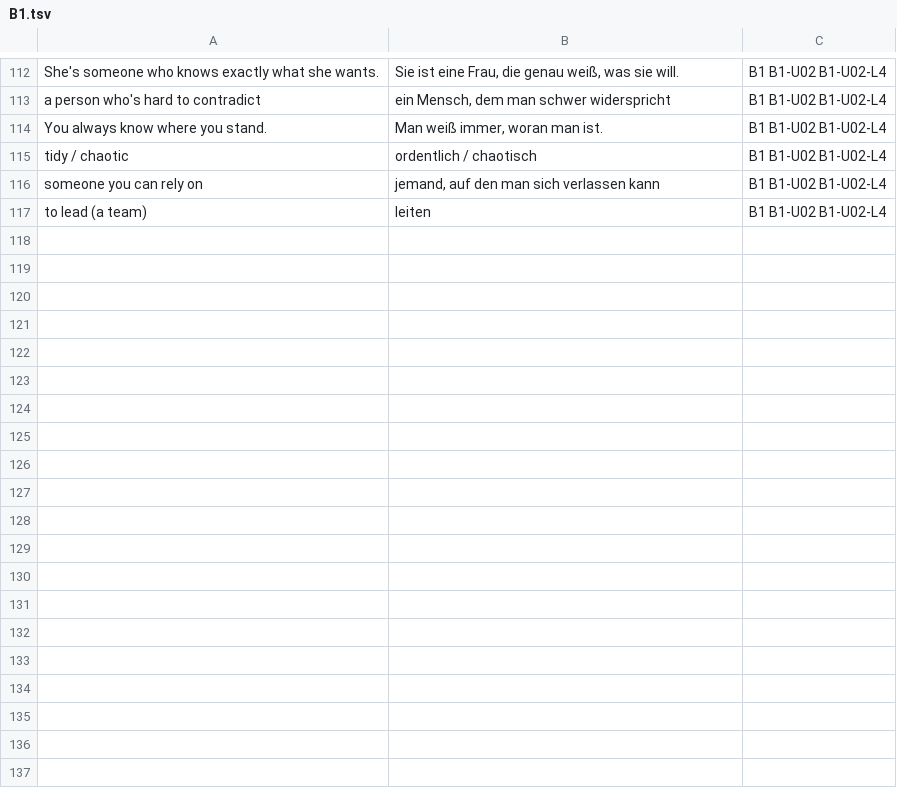
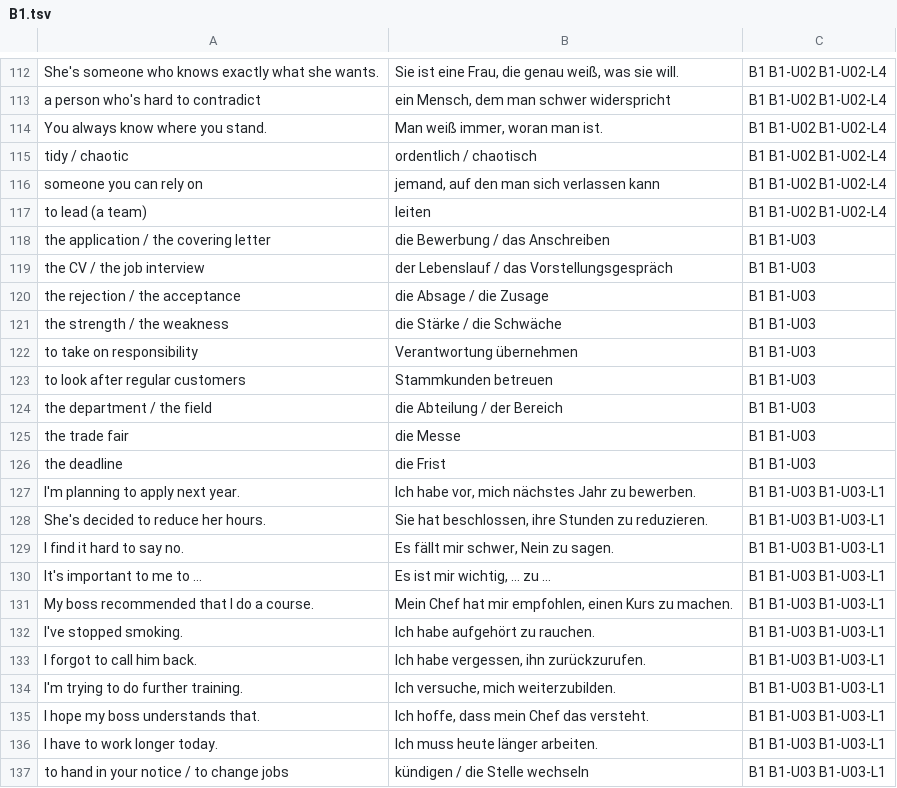
Before and after one commit to erhanozturk2018-maker/Deutsch, a TSV file: GERMAN_LEARNING_PLAN/Resources/Anki/B1.tsv, drawn as a sheet; only a part is shown, gaps mark what is left out; the diff covers the shown part only.

Commit message:
M6 WP1 complete: B1-U03 Arbeit & Beruf, validation V-013
zu + infinitive, um...zu vs damit, and the da-word + clause, applied to
applications and job interviews (letter, self-presentation, strengths
and weaknesses, questions, salary, rejection feedback). Story Bank Task
1 at B1. Adds the zu-infinitive, purpose and da-word tables plus
application Redemittel; B1.tsv now 170 cards. Records V-013 and
changelog [013], and the new commit-only Git workflow in CLAUDE.md.

```diff
--- a/GERMAN_LEARNING_PLAN/Resources/Anki/B1.tsv
+++ b/GERMAN_LEARNING_PLAN/Resources/Anki/B1.tsv
@@ -117 +117,21 @@ someone you can rely on	jemand, auf den man sich verlassen kann	B1 B1-U02 B1-U02
 to lead (a team)	leiten	B1 B1-U02 B1-U02-L4
+the application / the covering letter	die Bewerbung / das Anschreiben	B1 B1-U03
+the CV / the job interview	der Lebenslauf / das Vorstellungsgespräch	B1 B1-U03
+the rejection / the acceptance	die Absage / die Zusage	B1 B1-U03
+the strength / the weakness	die Stärke / die Schwäche	B1 B1-U03
+to take on responsibility	Verantwortung übernehmen	B1 B1-U03
+to look after regular customers	Stammkunden betreuen	B1 B1-U03
+the department / the field	die Abteilung / der Bereich	B1 B1-U03
+the trade fair	die Messe	B1 B1-U03
+the deadline	die Frist	B1 B1-U03
+I'm planning to apply next year.	Ich habe vor, mich nächstes Jahr zu bewerben.	B1 B1-U03 B1-U03-L1
+She's decided to reduce her hours.	Sie hat beschlossen, ihre Stunden zu reduzieren.	B1 B1-U03 B1-U03-L1
+I find it hard to say no.	Es fällt mir schwer, Nein zu sagen.	B1 B1-U03 B1-U03-L1
+It's important to me to …	Es ist mir wichtig, … zu …	B1 B1-U03 B1-U03-L1
+My boss recommended that I do a course.	Mein Chef hat mir empfohlen, einen Kurs zu machen.	B1 B1-U03 B1-U03-L1
+I've stopped smoking.	Ich habe aufgehört zu rauchen.	B1 B1-U03 B1-U03-L1
+I forgot to call him back.	Ich habe vergessen, ihn zurückzurufen.	B1 B1-U03 B1-U03-L1
+I'm trying to do further training.	Ich versuche, mich weiterzubilden.	B1 B1-U03 B1-U03-L1
+I hope my boss understands that.	Ich hoffe, dass mein Chef das versteht.	B1 B1-U03 B1-U03-L1
+I have to work longer today.	Ich muss heute länger arbeiten.	B1 B1-U03 B1-U03-L1
+to hand in your notice / to change jobs	kündigen / die Stelle wechseln	B1 B1-U03 B1-U03-L1
```
Also changed, not shown: 37 added rows elsewhere in this file, 13 other files.
